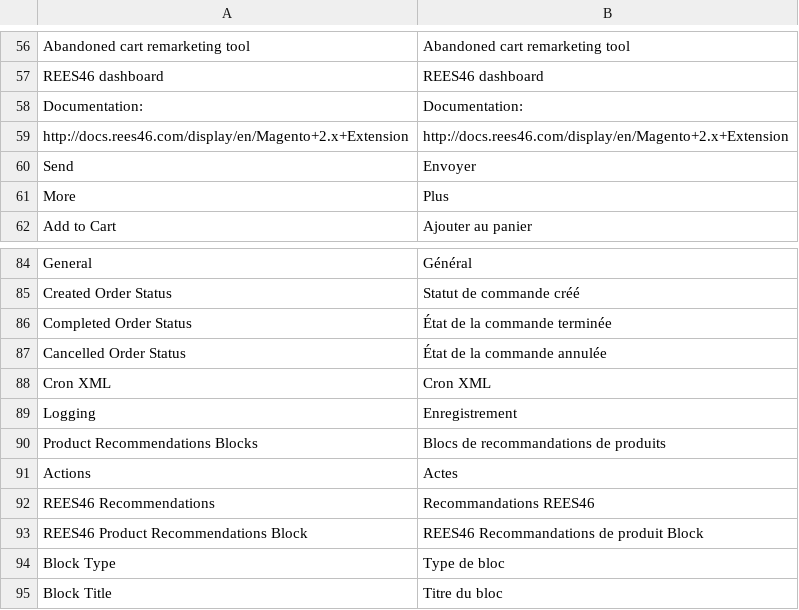
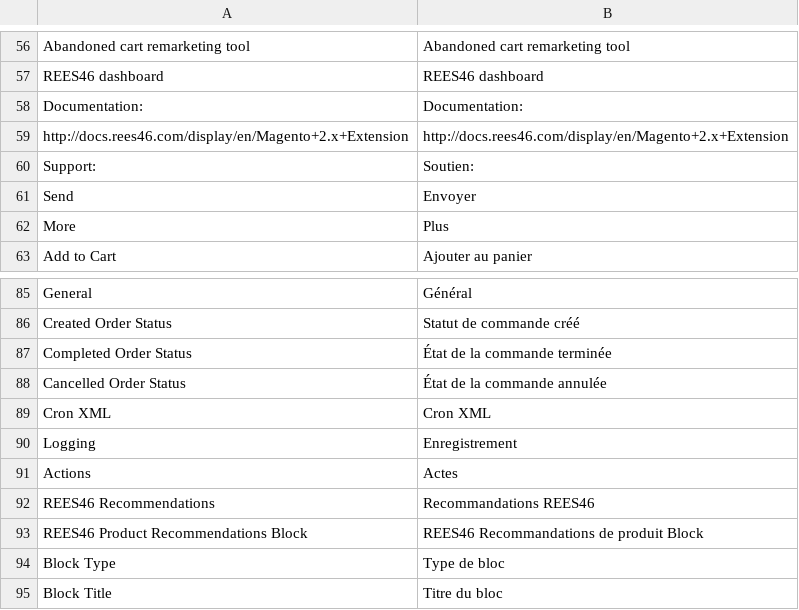
Before and after one commit to rees46/magento2, a CSV file: upload/app/code/Rees46/Personalization/i18n/fr_FR.csv, drawn as a sheet; only a part is shown, gaps mark what is left out; removed rows and columns are numbered as before the commit, all else as after; the diff names each change by its address in the sheet, - before the commit and + after, or states it on an @@ line.

```diff
--- a/upload/app/code/Rees46/Personalization/i18n/fr_FR.csv
+++ b/upload/app/code/Rees46/Personalization/i18n/fr_FR.csv
+row 60: Support: | Soutien:
-row 90: Product Recommendations Blocks | Blocs de recommandations de produits
```
Also changed, not shown: upload/app/code/Rees46/Personalization/i18n/en_US.csv, upload/app/code/Rees46/Personalization/i18n/es_ES.csv, 19 other files.
